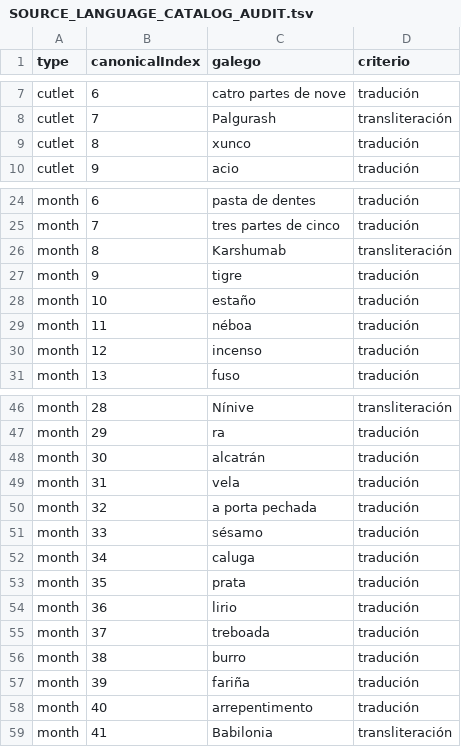
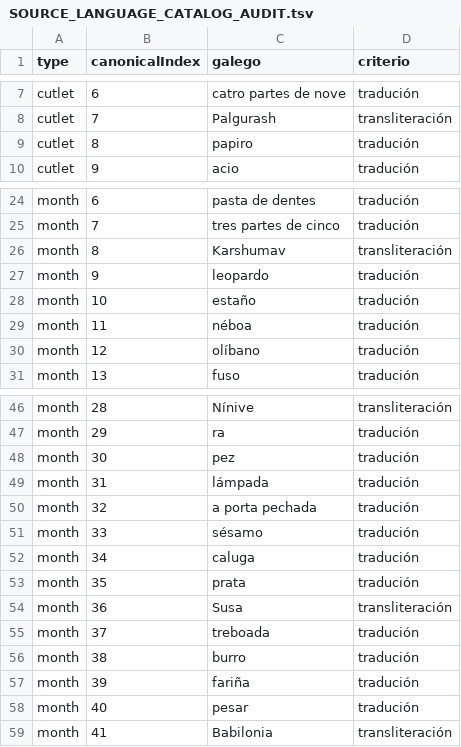
Before and after one commit to Sargon17-Green/Pastafarian-Calendar, a TSV file: SOURCE_LANGUAGE_CATALOG_AUDIT.tsv, drawn as a sheet; only a part is shown, gaps mark what is left out.

Commit message:
Corrixe os nomes canónicos do catálogo galego

```diff
--- a/SOURCE_LANGUAGE_CATALOG_AUDIT.tsv
+++ b/SOURCE_LANGUAGE_CATALOG_AUDIT.tsv
@@ -8,3 +8,3 @@ cutlet	6	catro partes de nove	tradución
 cutlet	7	Palgurash	transliteración
-cutlet	8	xunco	tradución
+cutlet	8	papiro	tradución
 cutlet	9	acio	tradución
@@ -25,7 +25,7 @@ month	6	pasta de dentes	tradución
 month	7	tres partes de cinco	tradución
-month	8	Karshumab	transliteración
-month	9	tigre	tradución
+month	8	Karshumav	transliteración
+month	9	leopardo	tradución
 month	10	estaño	tradución
 month	11	néboa	tradución
-month	12	incenso	tradución
+month	12	olíbano	tradución
 month	13	fuso	tradución
@@ -47,4 +47,4 @@ month	28	Nínive	transliteración
 month	29	ra	tradución
-month	30	alcatrán	tradución
-month	31	vela	tradución
+month	30	pez	tradución
+month	31	lámpada	tradución
 month	32	a porta pechada	tradución
@@ -53,3 +53,3 @@ month	34	caluga	tradución
 month	35	prata	tradución
-month	36	lirio	tradución
+month	36	Susa	transliteración
 month	37	treboada	tradución
@@ -57,3 +57,3 @@ month	38	burro	tradución
 month	39	fariña	tradución
-month	40	arrepentimento	tradución
+month	40	pesar	tradución
 month	41	Babilonia	transliteración
```
Also changed, not shown: 1 other file.
